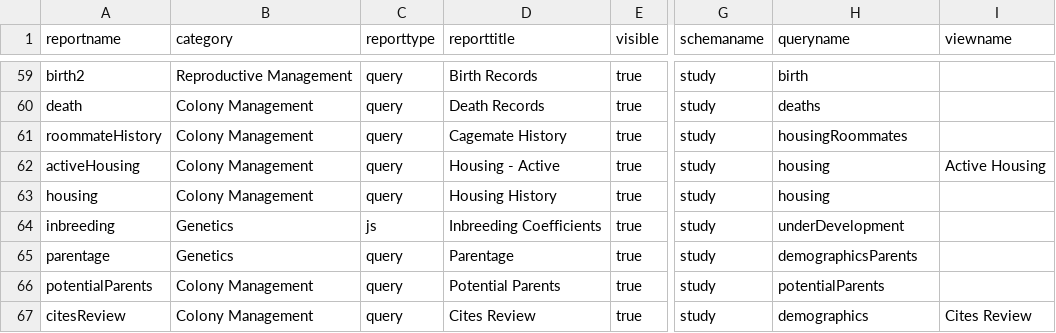
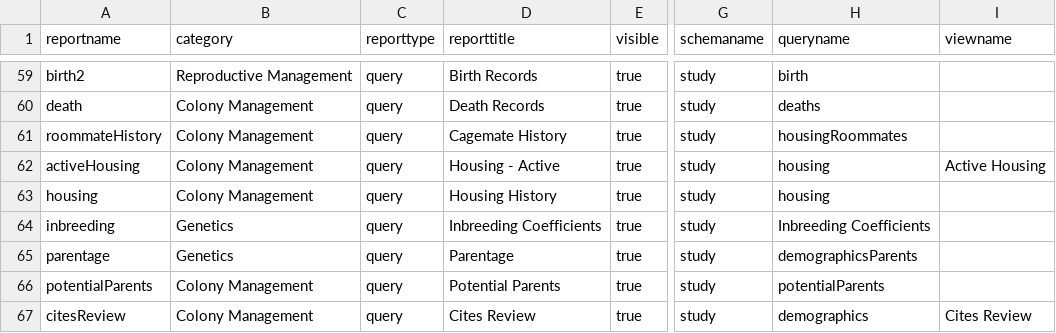
Before and after one commit to LabKey/cnprcEHRModules, a TSV file: cnprc_ehr/resources/data/reports.tsv, drawn as a sheet; only a part is shown, gaps mark what is left out; the diff names each change by its address in the sheet, - before the commit and + after, or states it on an @@ line.

Commit message:
Inbreeding dataset and report

```diff
--- a/cnprc_ehr/resources/data/reports.tsv
+++ b/cnprc_ehr/resources/data/reports.tsv
-C64 (reporttype): js
+C64 (reporttype): query
-H64 (queryname): underDevelopment
+H64 (queryname): Inbreeding Coefficients
```
Also changed, not shown: 2 other files.
